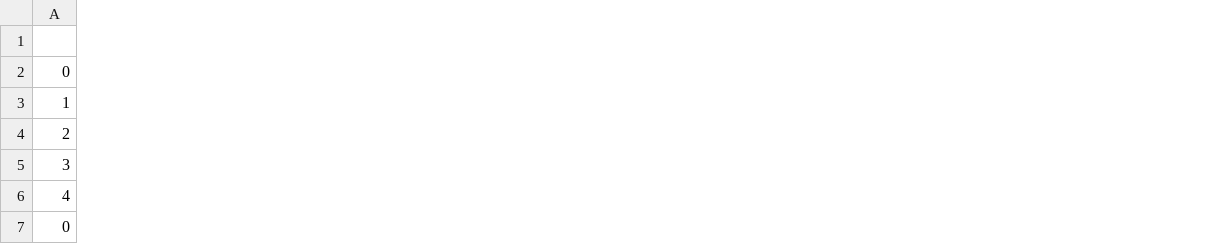
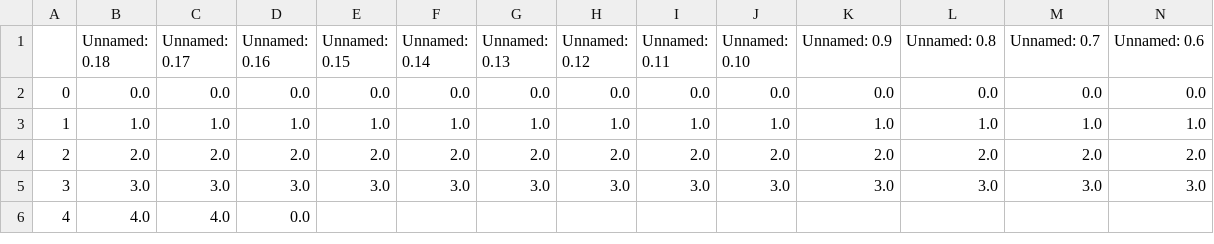
Before and after one commit to esthergade/Applied-HealthSync, a CSV file: Health_app_folder/csv_data/health_data.csv, drawn as a sheet; only a part is shown; removed rows and columns are numbered as before the commit, all else as after; rows hold the shown columns only; the diff covers the shown part only; the diff names each change by its address in the sheet, - before the commit and + after, or states it on an @@ line.

```diff
--- a/Health_app_folder/csv_data/health_data.csv
+++ b/Health_app_folder/csv_data/health_data.csv
+column B (Unnamed: 0.18), rows 2-6: 0.0 | 1.0 | 2.0 | 3.0 | 4.0
+column C (Unnamed: 0.17), rows 2-6: 0.0 | 1.0 | 2.0 | 3.0 | 4.0
+column D (Unnamed: 0.16), rows 2-6: 0.0 | 1.0 | 2.0 | 3.0 | 0.0
+column E (Unnamed: 0.15), rows 2-5: 0.0 | 1.0 | 2.0 | 3.0
+column F (Unnamed: 0.14), rows 2-5: 0.0 | 1.0 | 2.0 | 3.0
+column G (Unnamed: 0.13), rows 2-5: 0.0 | 1.0 | 2.0 | 3.0
+column H (Unnamed: 0.12), rows 2-5: 0.0 | 1.0 | 2.0 | 3.0
+column I (Unnamed: 0.11), rows 2-5: 0.0 | 1.0 | 2.0 | 3.0
+column J (Unnamed: 0.10), rows 2-5: 0.0 | 1.0 | 2.0 | 3.0
+column K (Unnamed: 0.9), rows 2-5: 0.0 | 1.0 | 2.0 | 3.0
+column L (Unnamed: 0.8), rows 2-5: 0.0 | 1.0 | 2.0 | 3.0
+column M (Unnamed: 0.7), rows 2-5: 0.0 | 1.0 | 2.0 | 3.0
+column N (Unnamed: 0.6), rows 2-5: 0.0 | 1.0 | 2.0 | 3.0
-row 7: 0
```
Also changed, not shown: 1 added column and 5 edited cells elsewhere in this file, 1 other file.
